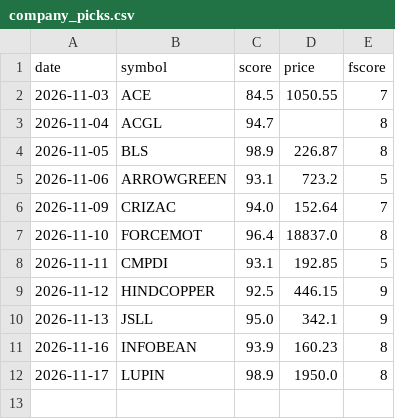
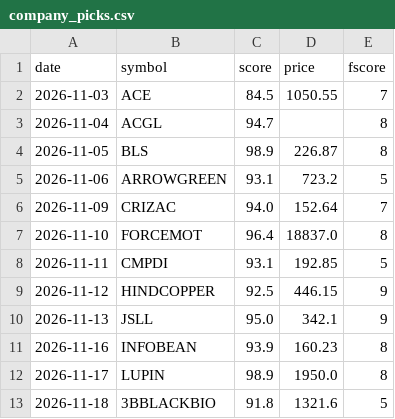
Before and after one commit to Vansh22215-cloud/shri-labh-jewellers, a CSV file: swing-system/journal/company_picks.csv, drawn as a sheet; the diff names each change by its address in the sheet, - before the commit and + after, or states it on an @@ line.

```diff
--- a/swing-system/journal/company_picks.csv
+++ b/swing-system/journal/company_picks.csv
+row 13: 2026-11-18 | 3BBLACKBIO | 91.8 | 1321.6 | 5
```
Also changed, not shown: swing-system/journal/tips.csv, 6 other files.
